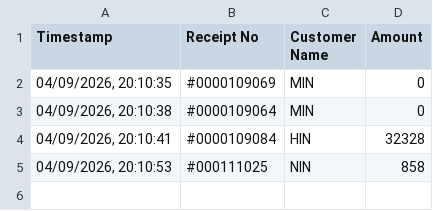
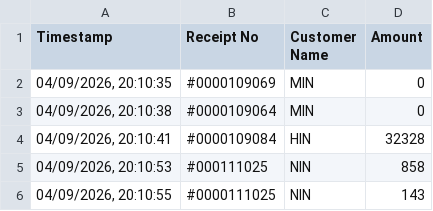
Before and after one commit to photolinesmsouthmall-debug/my-personal-scanner, a CSV file: scanned_receipts.csv, drawn as a sheet.

Commit message:
Update scanned receipts CSV [20:10:56]

```diff
--- a/scanned_receipts.csv
+++ b/scanned_receipts.csv
@@ -5 +5,2 @@ Timestamp,Receipt No,Customer Name,Amount
 "04/09/2026, 20:10:53","#000111025","NIN","858"
+"04/09/2026, 20:10:55","#0000111025","NIN","143"
```
